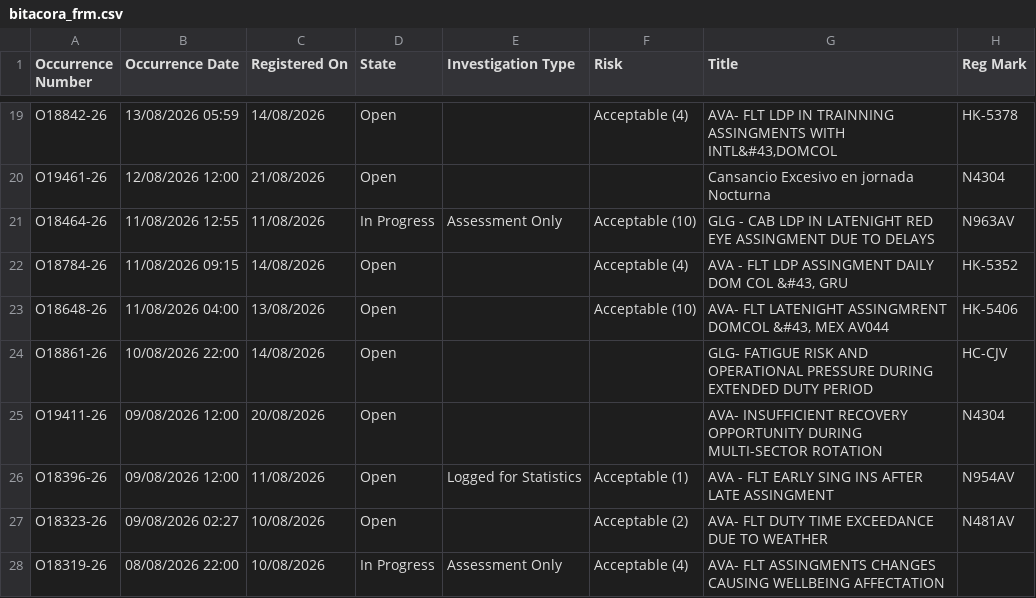
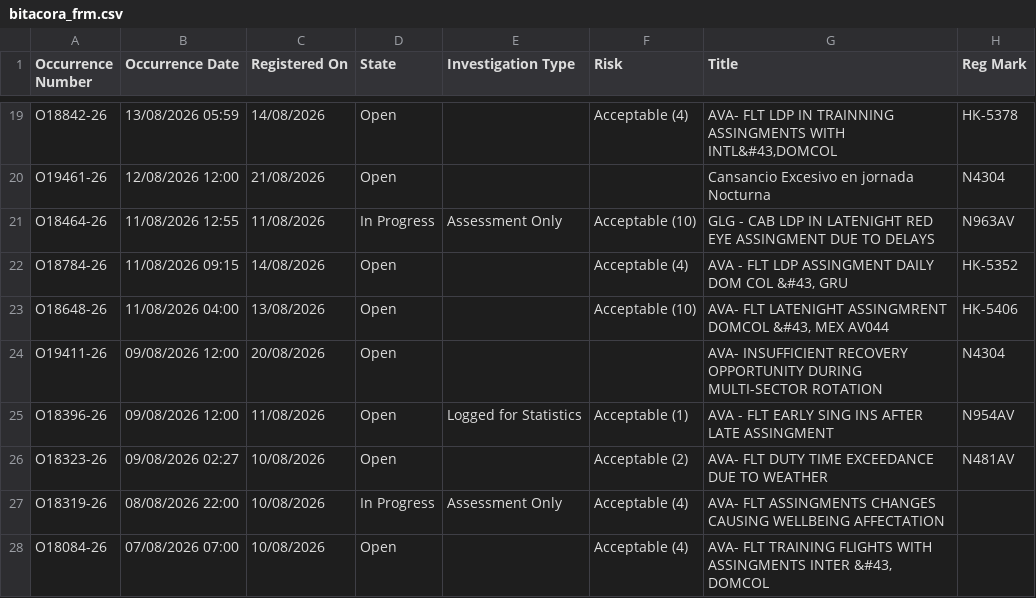
Before and after one commit to luibernip/segops, a CSV file: bitacora_frm.csv, drawn as a sheet; only a part is shown, gaps mark what is left out; the shorter side is filled out with more unchanged rows.

```diff
--- a/bitacora_frm.csv
+++ b/bitacora_frm.csv
@@ -23,3 +23,2 @@ O18784-26,11/08/2026 09:15,14/08/2026,Open,,Acceptable (4),"AVA - FLT LDP ASSING
 O18648-26,11/08/2026 04:00,13/08/2026,Open,,Acceptable (10),"AVA- FLT LATENIGHT ASSINGMRENT DOMCOL &#43, MEX AV044",HK-5406
-O18861-26,10/08/2026 22:00,14/08/2026,Open,,,GLG- FATIGUE RISK AND OPERATIONAL PRESSURE DURING EXTENDED DUTY PERIOD,HC-CJV
 O19411-26,09/08/2026 12:00,20/08/2026,Open,,,AVA- INSUFFICIENT RECOVERY OPPORTUNITY DURING MULTI-SECTOR ROTATION,N4304
```
Also changed, not shown: bitacora_cbn.csv, bitacora_cbn_real.csv, 5 other files.
